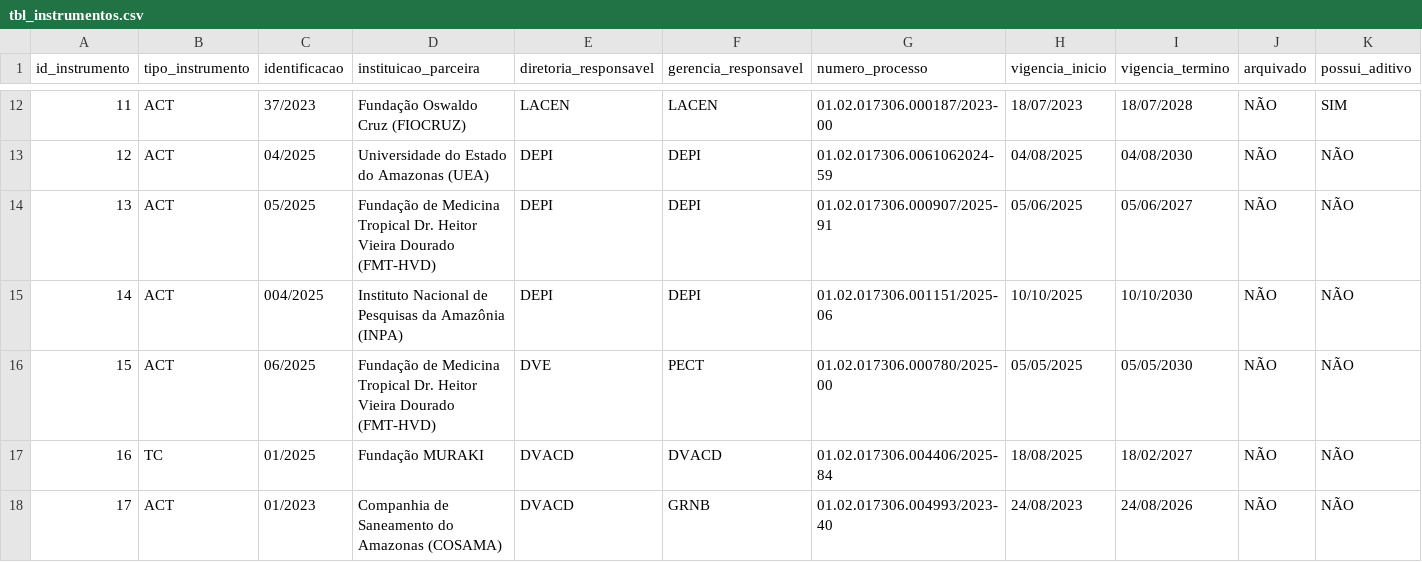
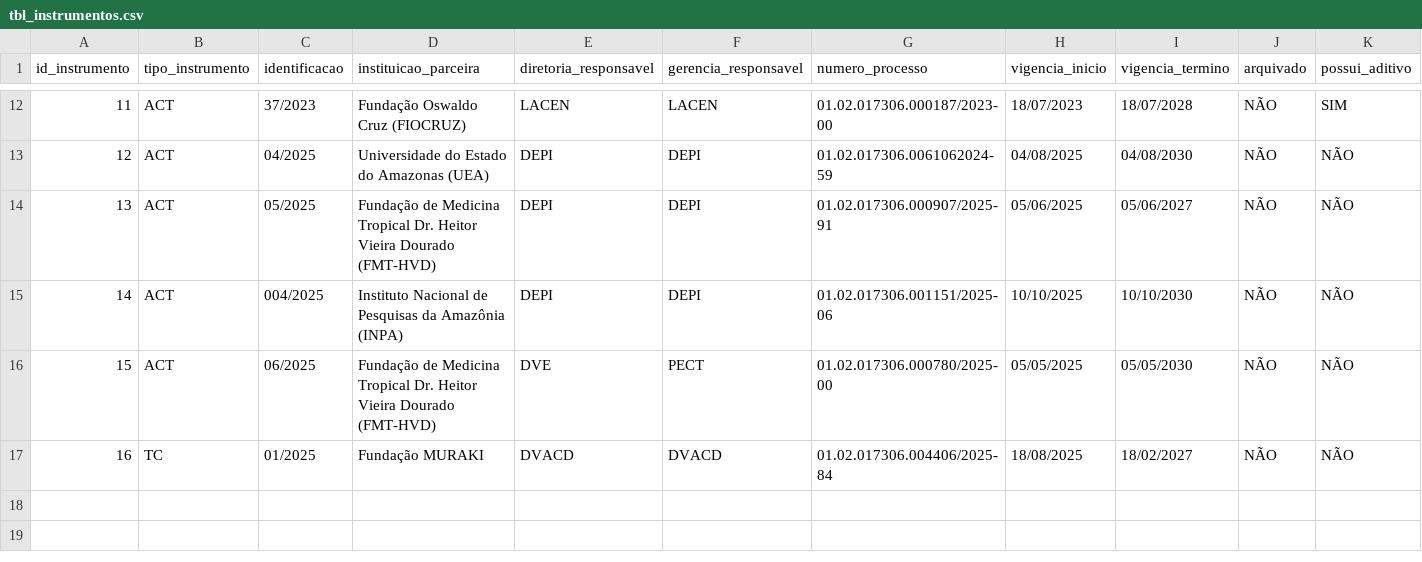
Before and after one commit to DEPI-FVS-RCP/Controle_de_Acordos_de_Cooperacao_Tecnica_e_Convenio_DEPI_FVS_RCP, a CSV file: data/tbl_instrumentos.csv, drawn as a sheet; only a part is shown, gaps mark what is left out; rows hold the shown columns only; the diff names each change by its address in the sheet, - before the commit and + after, or states it on an @@ line.

Commit message:
Add files via upload

```diff
--- a/data/tbl_instrumentos.csv
+++ b/data/tbl_instrumentos.csv
-row 18: 17 | ACT | 01/2023 | Companhia de Saneamento do Amazonas (COSAMA) | DVACD | GRNB | 01.02.017306.004993/2023-40 | 24/08/2023 | 24/08/2026 | NÃO | NÃO
```
